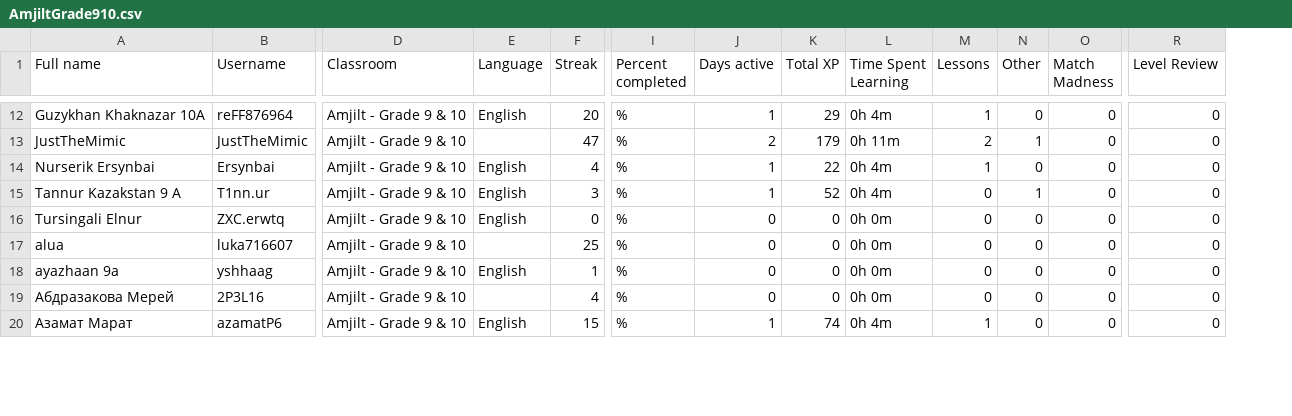
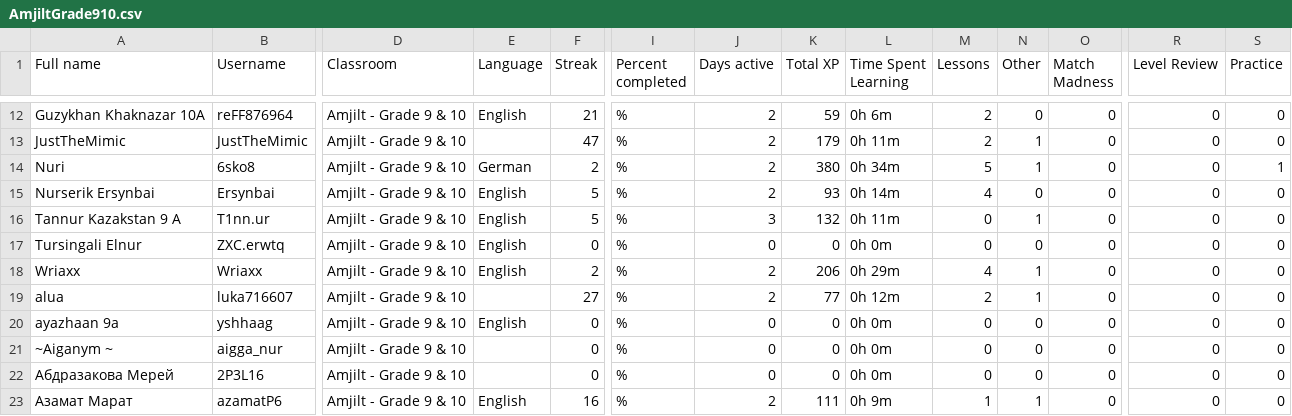
Before and after one commit to slm55/amjilt, a CSV file: duolingo/data/AmjiltGrade910.csv, drawn as a sheet; only a part is shown, gaps mark what is left out; addresses are those after the commit; rows hold the shown columns only; the diff covers the shown part only; the diff names each change by its address in the sheet, - before the commit and + after, or states it on an @@ line.

```diff
--- a/duolingo/data/AmjiltGrade910.csv
+++ b/duolingo/data/AmjiltGrade910.csv
+column S (Practice), rows 12-13: 0 | 0; rows 15-17: all 0; rows 19-20: 0 | 0; rows 22-23: 0 | 0
-F12 (Streak): 20
+F12 (Streak): 21
-J12 (Days active): 1
+J12 (Days active): 2
-K12 (Total XP): 29
+K12 (Total XP): 59
-L12 (Time Spent Learning): 0h 4m
+L12 (Time Spent Learning): 0h 6m
-M12 (Lessons): 1
+M12 (Lessons): 2
+row 14: Nuri | 6sko8 | Amjilt - Grade 9 & 10 | German | 2 | % | 2 | 380 | 0h 34m | 5 | 1 | 0 | 0 | 1
-F15 (Streak): 4
+F15 (Streak): 5
-J15 (Days active): 1
+J15 (Days active): 2
-K15 (Total XP): 22
+K15 (Total XP): 93
-L15 (Time Spent Learning): 0h 4m
+L15 (Time Spent Learning): 0h 14m
-M15 (Lessons): 1
+M15 (Lessons): 4
-F16 (Streak): 3
+F16 (Streak): 5
-J16 (Days active): 1
+J16 (Days active): 3
-K16 (Total XP): 52
+K16 (Total XP): 132
-L16 (Time Spent Learning): 0h 4m
+L16 (Time Spent Learning): 0h 11m
+row 18: Wriaxx | Wriaxx | Amjilt - Grade 9 & 10 | English | 2 | % | 2 | 206 | 0h 29m | 4 | 1 | 0 | 0 | 0
-F19 (Streak): 25
+F19 (Streak): 27
-J19 (Days active): 0
+J19 (Days active): 2
-K19 (Total XP): 0
+K19 (Total XP): 77
-L19 (Time Spent Learning): 0h 0m
+L19 (Time Spent Learning): 0h 12m
-M19 (Lessons): 0
+M19 (Lessons): 2
-N19 (Other): 0
+N19 (Other): 1
-F20 (Streak): 1
+F20 (Streak): 0
+row 21: ~Aiganym ~ | aigga_nur | Amjilt - Grade 9 & 10 |  | 0 | % | 0 | 0 | 0h 0m | 0 | 0 | 0 | 0 | 0
-F22 (Streak): 4
+F22 (Streak): 0
-F23 (Streak): 15
+F23 (Streak): 16
-J23 (Days active): 1
+J23 (Days active): 2
-K23 (Total XP): 74
+K23 (Total XP): 111
-L23 (Time Spent Learning): 0h 4m
+L23 (Time Spent Learning): 0h 9m
-N23 (Other): 0
+N23 (Other): 1
```
Also changed, not shown: 1 added row and 61 edited cells elsewhere in this file, duolingo/data/AmjiltGrade56.csv, duolingo/data/AmjiltGrade78.csv.
